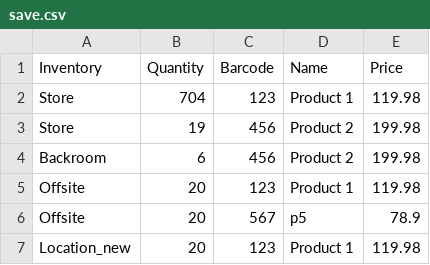
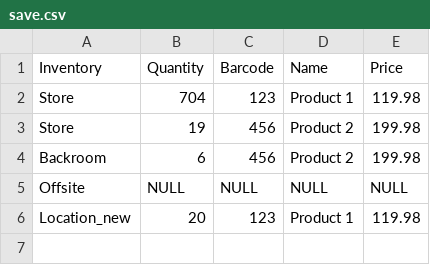
Before and after one commit to Animeboynz/Software-Construction-Assessment-1, a CSV file: Software Construction - Assesment 1/save.csv, drawn as a sheet; removed rows and columns are numbered as before the commit, all else as after; the diff names each change by its address in the sheet, - before the commit and + after, or states it on an @@ line.

```diff
--- a/Software Construction - Assesment 1/save.csv
+++ b/Software Construction - Assesment 1/save.csv
-row 5: Offsite | 20 | 123 | Product 1 | 119.98
-row 6: Offsite | 20 | 567 | p5 | 78.9
+row 5: Offsite | NULL | NULL | NULL | NULL
```
Also changed, not shown: 2 other files.
